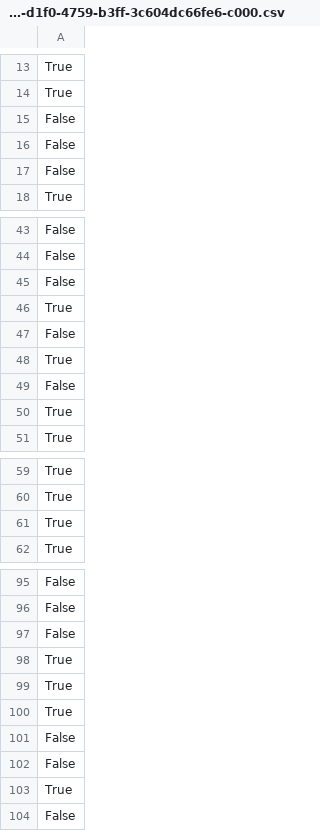
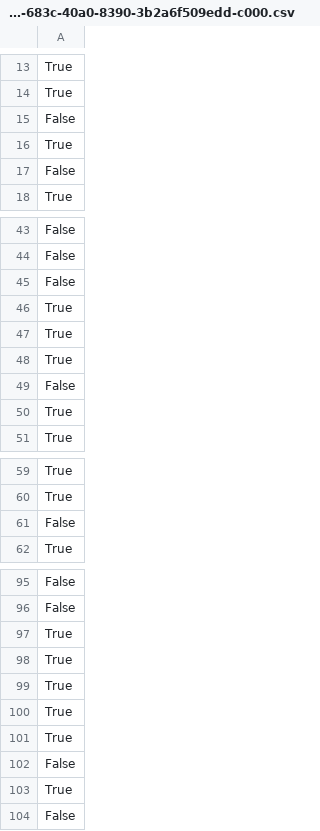
Before and after one commit to JuliusHuizing/BigDataProject, a CSV file: predictions/preds_schema.yaml/part-00000-7160feb3-683c-40a0-8390-3b2a6f509edd-c000.csv (was predictions/preds_test_hidden.csv/part-00000-0363335b-d1f0-4759-b3ff-3c604dc66fe6-c000.csv), drawn as a sheet; only a part is shown, gaps mark what is left out.

```diff
--- a/predictions/preds_test_hidden.csv/part-00000-0363335b-d1f0-4759-b3ff-3c604dc66fe6-c000.csv
+++ b/predictions/preds_schema.yaml/part-00000-7160feb3-683c-40a0-8390-3b2a6f509edd-c000.csv
@@ -15,3 +15,3 @@ True
 False
-False
+True
 False
@@ -46,3 +46,3 @@ False
 True
-False
+True
 True
@@ -60,3 +60,3 @@ True
 True
-True
+False
 True
@@ -96,3 +96,2 @@ False
 False
-False
 True
@@ -100,3 +99,4 @@ True
 True
-False
+True
+True
 False
```
Also changed, not shown: predictions/preds_test_hidden.csv/part-00000-8356b07d-a052-4698-9a03-827c9e6fab4c-c000.csv, 49 other files.
